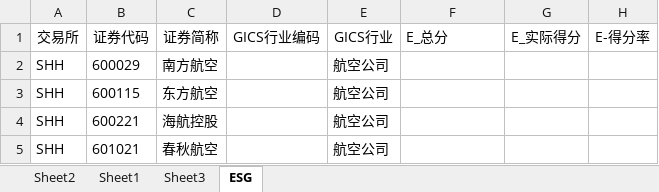
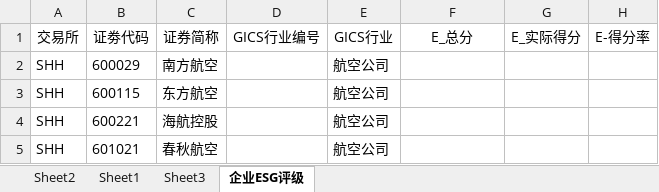
Before and after one commit to zl98a/data_compare, an Excel workbook: resource/zmd_use_case.xlsx, sheet 企业ESG评级, drawn as a sheet; only a part is shown; values as stored, in another font and other column widths than the file's, no borders; the diff names each change by its address in the sheet, - before the commit and + after, or states it on an @@ line.

```diff
--- a/resource/zmd_use_case.xlsx (sheet 企业ESG评级)
+++ b/resource/zmd_use_case.xlsx (sheet 企业ESG评级)
-sheet tab: ESG
+sheet tab: 企业ESG评级
-B1: 证券代码
+B1: 证劵代码
-D1: GICS行业编码
+D1: GICS行业编号
-F1 alignment: left
+F1 alignment: center
```
Also changed, not shown: 8 other files.
